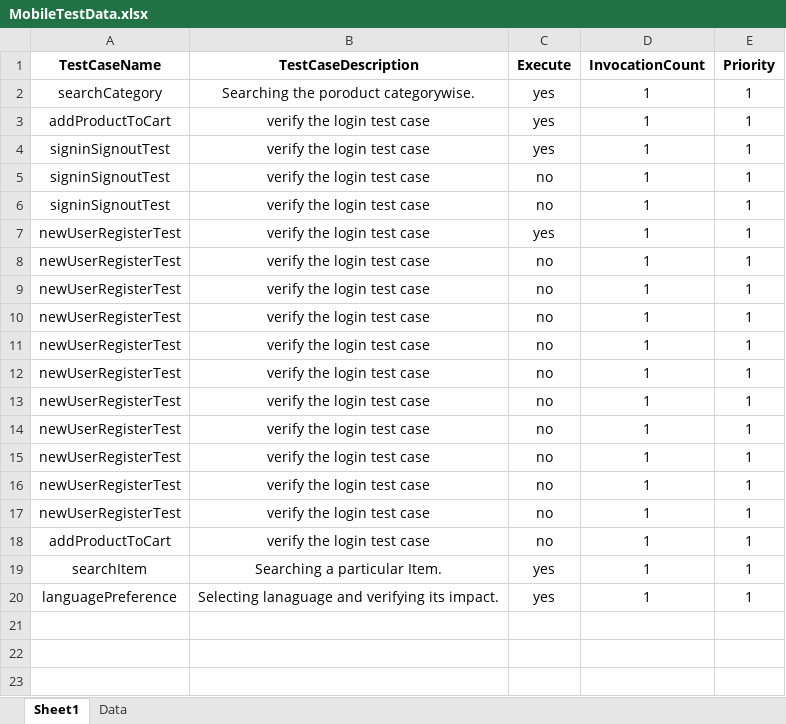
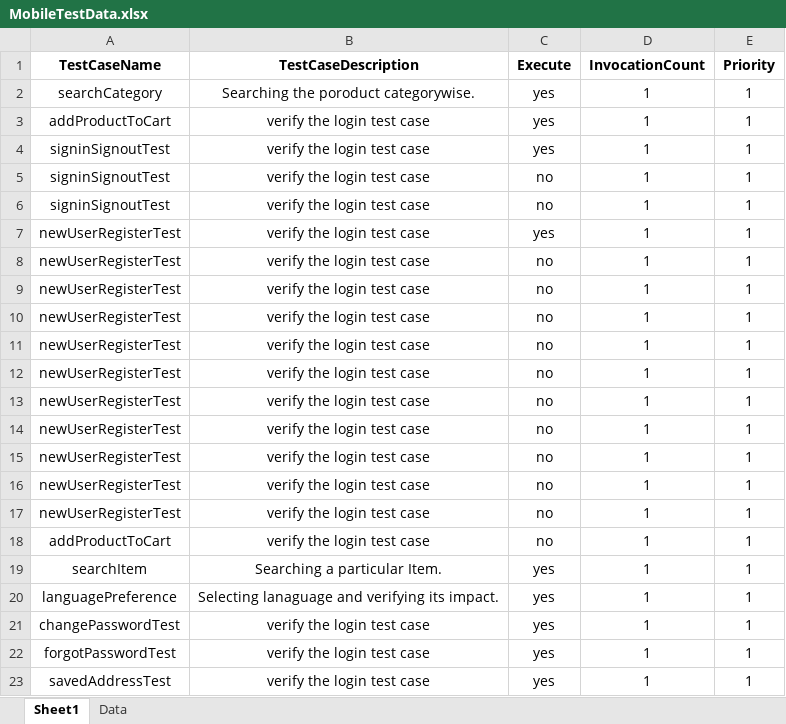
Before and after one commit to anmolnarwani16/zs-appium-automation, an Excel workbook: src/main/resources/excelFiles/MobileTestData.xlsx, sheet Sheet1, drawn as a sheet; values as stored, in another font and other column widths than the file's, no borders; conditional formats not drawn; the diff names each change by its address in the sheet, - before the commit and + after, or states it on an @@ line.

Commit message:
Modified MobileTestData.xlsx  file

```diff
--- a/src/main/resources/excelFiles/MobileTestData.xlsx (sheet Sheet1)
+++ b/src/main/resources/excelFiles/MobileTestData.xlsx (sheet Sheet1)
+row 21: changePasswordTest | verify the login test case | yes | 1 | 1
+row 22: forgotPasswordTest | verify the login test case | yes | 1 | 1
+row 23: savedAddressTest | verify the login test case | yes | 1 | 1
```
Also changed, not shown: sheet Data, src/main/java/reports/test_execution_log.xlsx, 7 other files.
